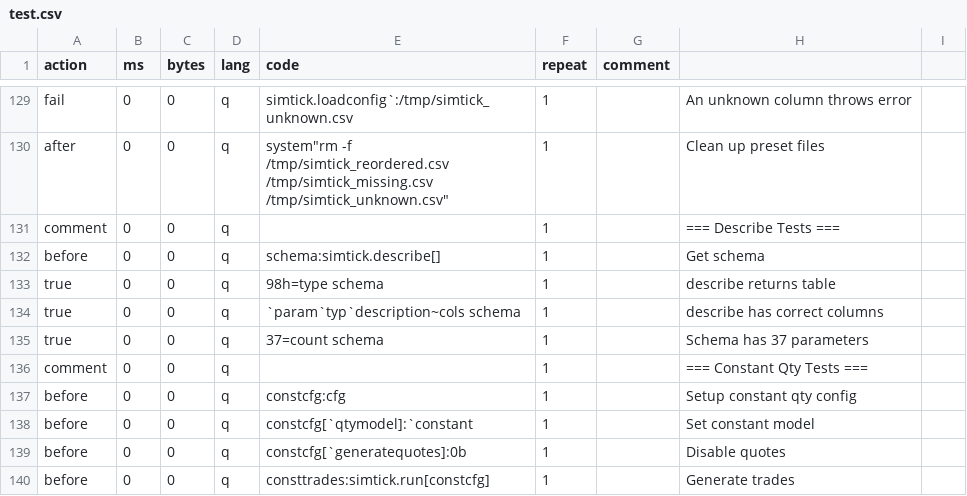
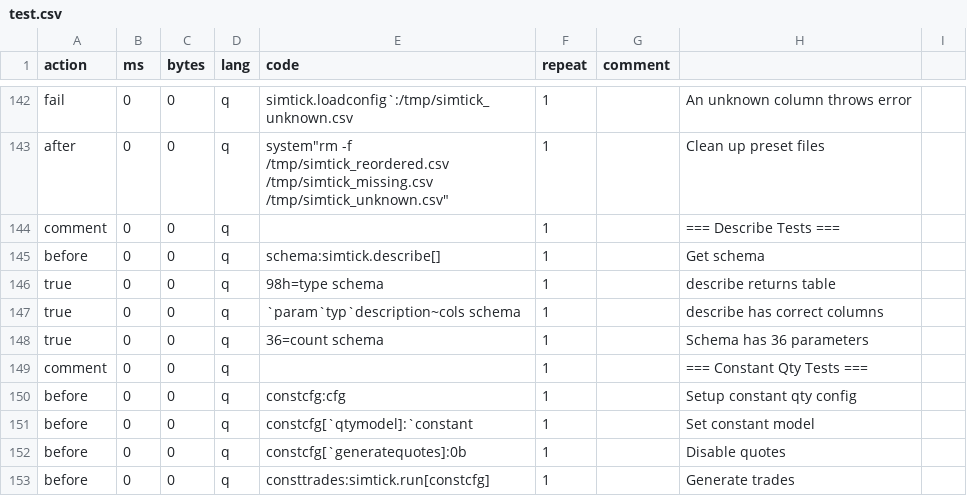
Before and after one commit to PhilSing24/kdbx-simtick, a CSV file: di/simtick/test.csv, drawn as a sheet; only a part is shown, gaps mark what is left out; the diff covers the shown part only.

```diff
--- a/di/simtick/test.csv
+++ b/di/simtick/test.csv
@@ -134,3 +147,3 @@ true,0,0,q,98h=type schema,1,,describe returns table
 true,0,0,q,`param`typ`description~cols schema,1,,describe has correct columns
-true,0,0,q,37=count schema,1,,Schema has 37 parameters
+true,0,0,q,36=count schema,1,,Schema has 36 parameters
 comment,0,0,q,,1,,=== Constant Qty Tests ===
```
Also changed, not shown: 13 added rows and 7 edited cells elsewhere in this file, di/simcalendar/test.csv, di/simtick/presets.csv, 3 other files.
